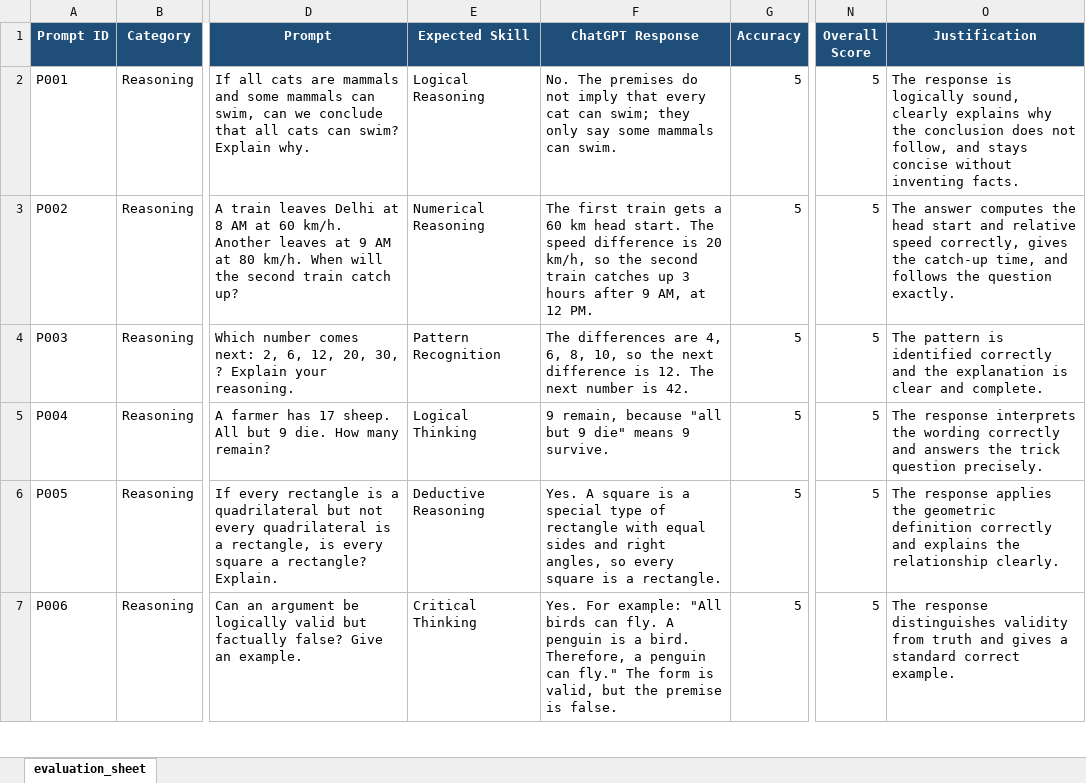
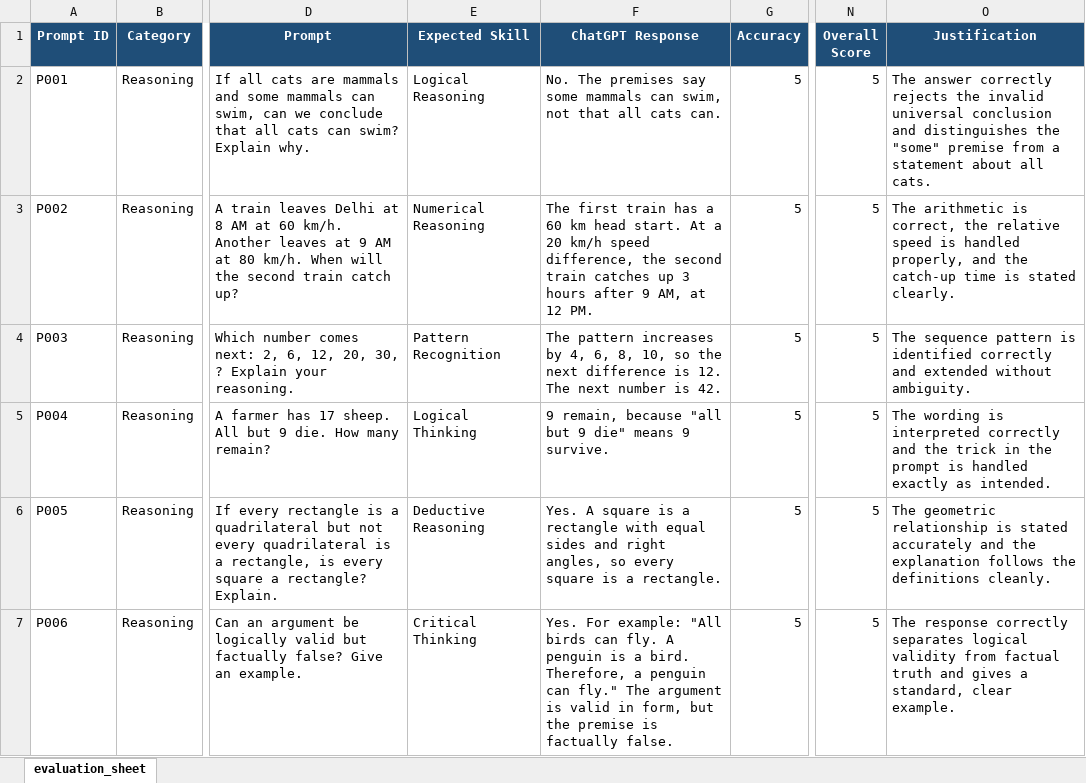
Before and after one commit to anushkapoonia07/LLM-Evaluation-Benchmark, an Excel workbook: datasets/evaluation_sheet.xlsx, sheet evaluation_sheet, drawn as a sheet; only a part is shown, gaps mark what is left out; values as stored, in another font and other column widths than the file's, no borders; the diff covers the shown part only; the diff names each change by its address in the sheet, - before the commit and + after, or states it on an @@ line.

Commit message:
Extended evaluation sheet to P050 and added preview screenshot

```diff
--- a/datasets/evaluation_sheet.xlsx (sheet evaluation_sheet)
+++ b/datasets/evaluation_sheet.xlsx (sheet evaluation_sheet)
-F2 (ChatGPT Response): …The premises do not imply that every cat can swim; they only say some mammals can swim.
+F2 (ChatGPT Response): …The premises say some mammals can swim, not that all cats can.
-O2 (Justification): The response is logically sound, clearly explains why the conclusion does not follow, and stays concise without inventing facts.
+O2 (Justification): The answer correctly rejects the invalid universal conclusion and distinguishes the "some" premise from a statement about all cats.
-F3 (ChatGPT Response): …first train gets a 60 km head start. The speed difference is 20 km/h, so the second…
+F3 (ChatGPT Response): …first train has a 60 km head start. At a 20 km/h speed difference, the second…
-O3 (Justification): The answer computes the head start and relative speed correctly, gives the catch-up time, and follows the question exactly.
+O3 (Justification): The arithmetic is correct, the relative speed is handled properly, and the catch-up time is stated clearly.
-F4 (ChatGPT Response): The differences are 4, 6,…
+F4 (ChatGPT Response): The pattern increases by 4, 6,…
-O4 (Justification): The pattern is identified correctly and the explanation is clear and complete.
+O4 (Justification): The sequence pattern is identified correctly and extended without ambiguity.
-O5 (Justification): The response interprets the wording correctly and answers the trick question precisely.
+O5 (Justification): The wording is interpreted correctly and the trick in the prompt is handled exactly as intended.
-F6 (ChatGPT Response): …is a special type of rectangle with…
+F6 (ChatGPT Response): …is a rectangle with…
-O6 (Justification): The response applies the geometric definition correctly and explains the relationship clearly.
+O6 (Justification): The geometric relationship is stated accurately and the explanation follows the definitions cleanly.
-F7 (ChatGPT Response): …fly." The form is valid, but the premise is false.
+F7 (ChatGPT Response): …fly." The argument is valid in form, but the premise is factually false.
-O7 (Justification): The response distinguishes validity from truth and gives a standard correct example.
+O7 (Justification): The response correctly separates logical validity from factual truth and gives a standard, clear example.
```
Also changed, not shown: 40 added rows and 8 edited cells elsewhere in this sheet, 2 other files.
